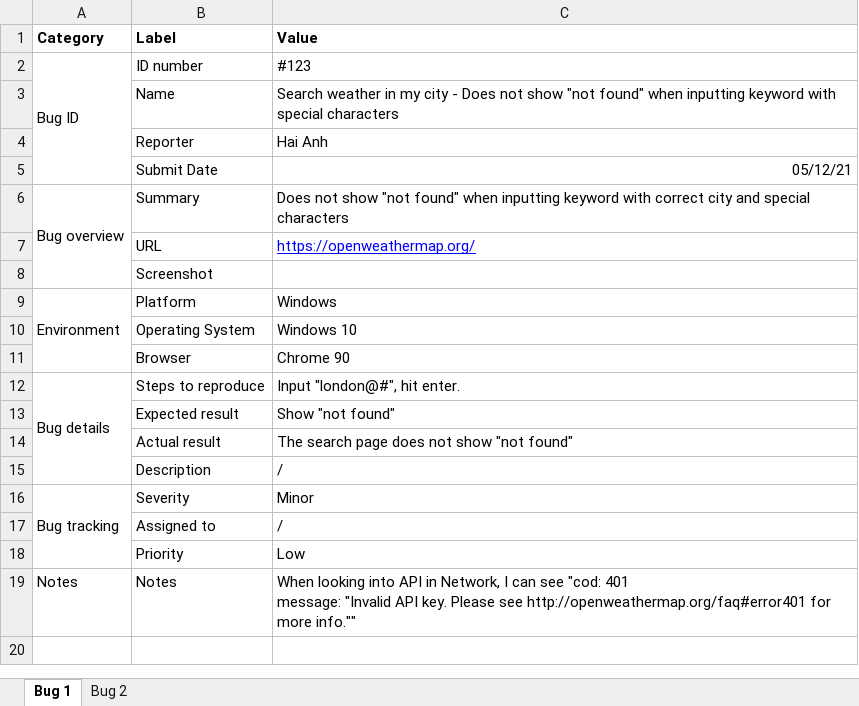
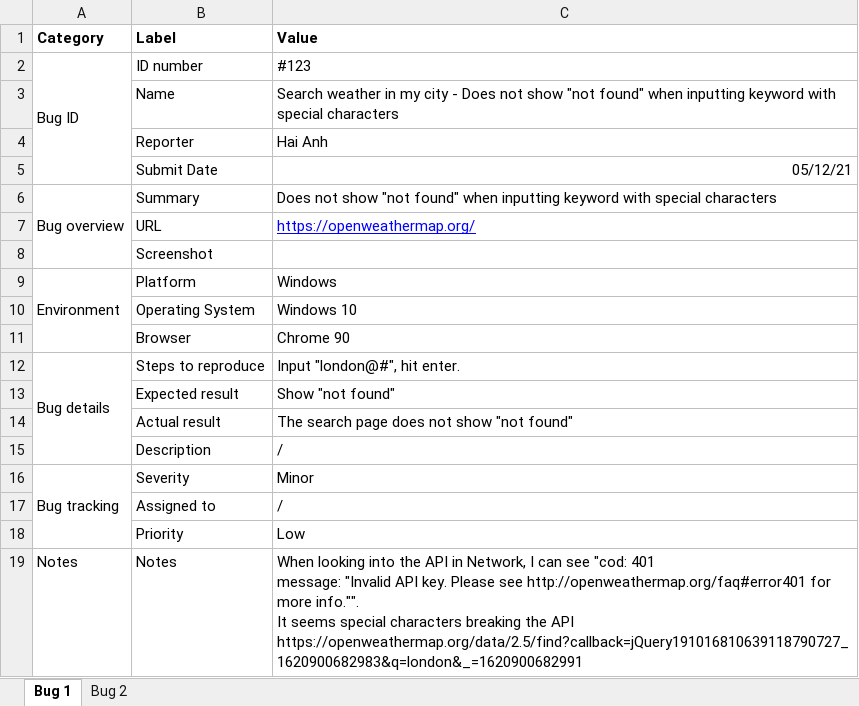
Before and after one commit to mabuhaianh/OpenWeatherMap, an Excel workbook: BugReport.xlsx, sheet Bug 1, drawn as a sheet; values as stored, in another font and other column widths than the file's, no borders; charts and pictures not drawn; ↵ is a line break in a cell; the diff names each change by its address in the sheet, - before the commit and + after, or states it on an @@ line.

```diff
--- a/BugReport.xlsx (sheet Bug 1)
+++ b/BugReport.xlsx (sheet Bug 1)
-C6 (Value): …keyword with correct city and special characters
+C6 (Value): …keyword with special characters
-C19 (Value): …looking into API in Network, I can see "cod: 401 ↵ message: "Invalid API key. Please see http://openweathermap.org/faq#error401 for more info.""
+C19 (Value): …looking into the API in Network, I can see "cod: 401 ↵ message: "Invalid API key. Please see http://openweathermap.org/faq#error401 for more info."". ↵ It seems special characters breaking the API ↵ https://openweathermap.org/data/2.5/find?callback=jQuery191016810639118790727_1620900682983&q=london&_=1620900682991
```
Also changed, not shown: sheet Bug 2, OpenWeatherMapTestAutomation/OpenWeatherMapAutomation/Data/KeywordAndOutcome.xlsx, TestcasesDesign.xlsx, 18 other files.
